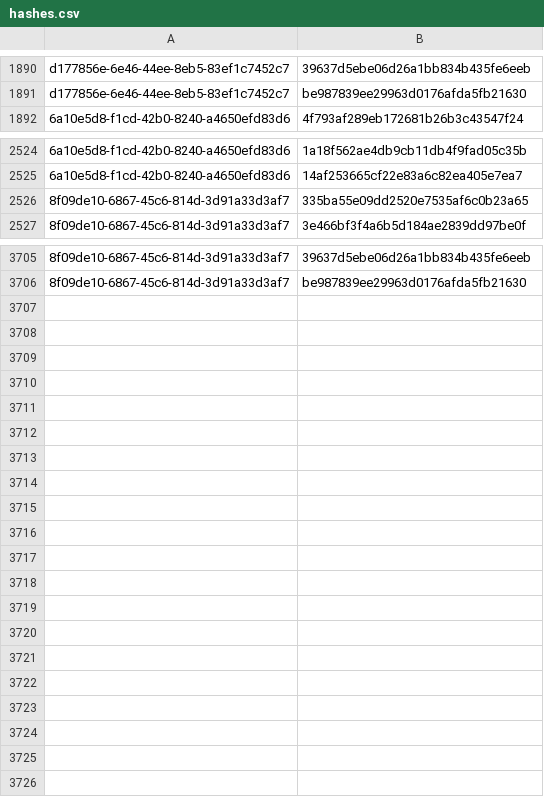
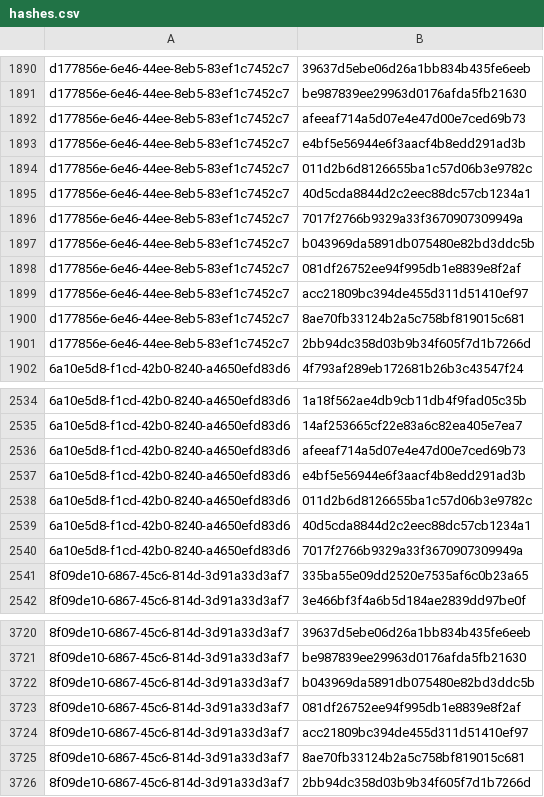
Before and after one commit to RedBlue232/threat-feed-publisher, a CSV file: misp-feed/hashes.csv, drawn as a sheet; only a part is shown, gaps mark what is left out.

Commit message:
chore(misp): refresh feed (3 events) [2026-09-09T01:30Z]

```diff
--- a/misp-feed/hashes.csv
+++ b/misp-feed/hashes.csv
@@ -1891,2 +1891,12 @@ d177856e-6e46-44ee-8eb5-83ef1c7452c7,39637d5ebe06d26a1bb834b435fe6eeb
 d177856e-6e46-44ee-8eb5-83ef1c7452c7,be987839ee29963d0176afda5fb21630
+d177856e-6e46-44ee-8eb5-83ef1c7452c7,afeeaf714a5d07e4e47d00e7ced69b73
+d177856e-6e46-44ee-8eb5-83ef1c7452c7,e4bf5e56944e6f3aacf4b8edd291ad3b
+d177856e-6e46-44ee-8eb5-83ef1c7452c7,011d2b6d8126655ba1c57d06b3e9782c
+d177856e-6e46-44ee-8eb5-83ef1c7452c7,40d5cda8844d2c2eec88dc57cb1234a1
+d177856e-6e46-44ee-8eb5-83ef1c7452c7,7017f2766b9329a33f3670907309949a
+d177856e-6e46-44ee-8eb5-83ef1c7452c7,b043969da5891db075480e82bd3ddc5b
+d177856e-6e46-44ee-8eb5-83ef1c7452c7,081df26752ee94f995db1e8839e8f2af
+d177856e-6e46-44ee-8eb5-83ef1c7452c7,acc21809bc394de455d311d51410ef97
+d177856e-6e46-44ee-8eb5-83ef1c7452c7,8ae70fb33124b2a5c758bf819015c681
+d177856e-6e46-44ee-8eb5-83ef1c7452c7,2bb94dc358d03b9b34f605f7d1b7266d
 6a10e5d8-f1cd-42b0-8240-a4650efd83d6,4f793af289eb172681b26b3c43547f24
@@ -2525,2 +2535,7 @@ d177856e-6e46-44ee-8eb5-83ef1c7452c7,be987839ee29963d0176afda5fb21630
 6a10e5d8-f1cd-42b0-8240-a4650efd83d6,14af253665cf22e83a6c82ea405e7ea7
+6a10e5d8-f1cd-42b0-8240-a4650efd83d6,afeeaf714a5d07e4e47d00e7ced69b73
+6a10e5d8-f1cd-42b0-8240-a4650efd83d6,e4bf5e56944e6f3aacf4b8edd291ad3b
+6a10e5d8-f1cd-42b0-8240-a4650efd83d6,011d2b6d8126655ba1c57d06b3e9782c
+6a10e5d8-f1cd-42b0-8240-a4650efd83d6,40d5cda8844d2c2eec88dc57cb1234a1
+6a10e5d8-f1cd-42b0-8240-a4650efd83d6,7017f2766b9329a33f3670907309949a
 8f09de10-6867-45c6-814d-3d91a33d3af7,335ba55e09dd2520e7535af6c0b23a65
@@ -3706 +3721,6 @@ d177856e-6e46-44ee-8eb5-83ef1c7452c7,be987839ee29963d0176afda5fb21630
 8f09de10-6867-45c6-814d-3d91a33d3af7,be987839ee29963d0176afda5fb21630
+8f09de10-6867-45c6-814d-3d91a33d3af7,b043969da5891db075480e82bd3ddc5b
+8f09de10-6867-45c6-814d-3d91a33d3af7,081df26752ee94f995db1e8839e8f2af
+8f09de10-6867-45c6-814d-3d91a33d3af7,acc21809bc394de455d311d51410ef97
+8f09de10-6867-45c6-814d-3d91a33d3af7,8ae70fb33124b2a5c758bf819015c681
+8f09de10-6867-45c6-814d-3d91a33d3af7,2bb94dc358d03b9b34f605f7d1b7266d
```
Also changed, not shown: 4 other files.
